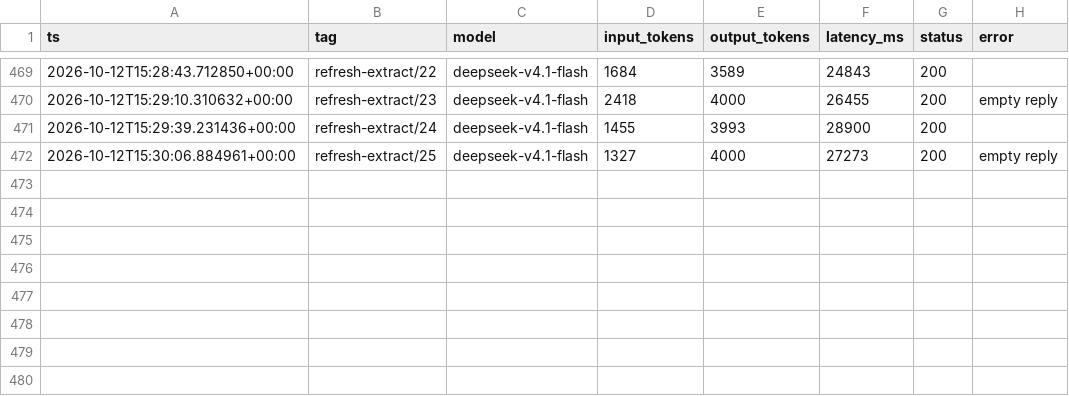
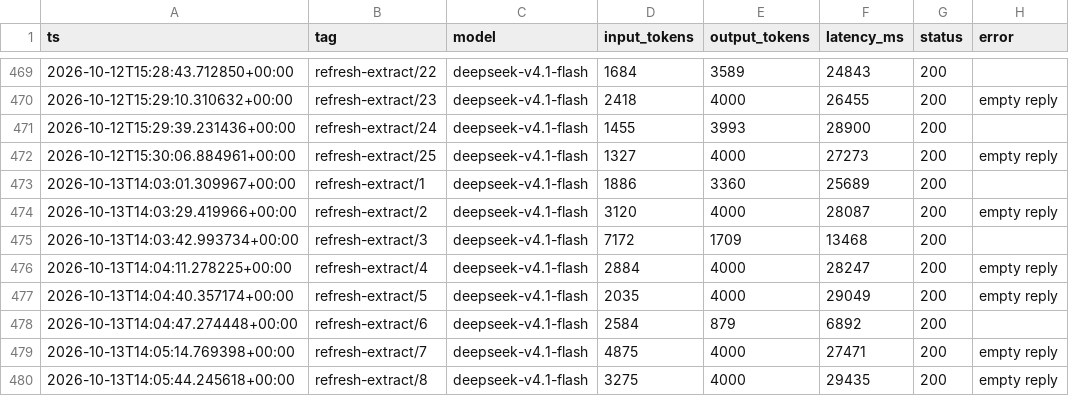
Before and after one commit to liminalcommons/ai-grants-radar, a CSV file: spend-ledger.csv, drawn as a sheet; only a part is shown, gaps mark what is left out; the diff names each change by its address in the sheet, - before the commit and + after, or states it on an @@ line.

```diff
--- a/spend-ledger.csv
+++ b/spend-ledger.csv
+row 473: 2026-10-13T14:03:01.309967+00:00 | refresh-extract/1 | deepseek-v4.1-flash | 1886 | 3360 | 25689 | 200
+row 474: 2026-10-13T14:03:29.419966+00:00 | refresh-extract/2 | deepseek-v4.1-flash | 3120 | 4000 | 28087 | 200 | empty reply
+row 475: 2026-10-13T14:03:42.993734+00:00 | refresh-extract/3 | deepseek-v4.1-flash | 7172 | 1709 | 13468 | 200
+row 476: 2026-10-13T14:04:11.278225+00:00 | refresh-extract/4 | deepseek-v4.1-flash | 2884 | 4000 | 28247 | 200 | empty reply
+row 477: 2026-10-13T14:04:40.357174+00:00 | refresh-extract/5 | deepseek-v4.1-flash | 2035 | 4000 | 29049 | 200 | empty reply
+row 478: 2026-10-13T14:04:47.274448+00:00 | refresh-extract/6 | deepseek-v4.1-flash | 2584 | 879 | 6892 | 200
+row 479: 2026-10-13T14:05:14.769398+00:00 | refresh-extract/7 | deepseek-v4.1-flash | 4875 | 4000 | 27471 | 200 | empty reply
+row 480: 2026-10-13T14:05:44.245618+00:00 | refresh-extract/8 | deepseek-v4.1-flash | 3275 | 4000 | 29435 | 200 | empty reply
```
Also changed, not shown: 2 other files.
